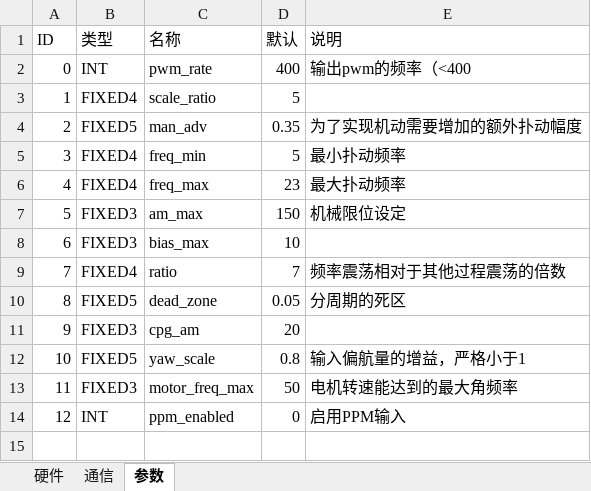
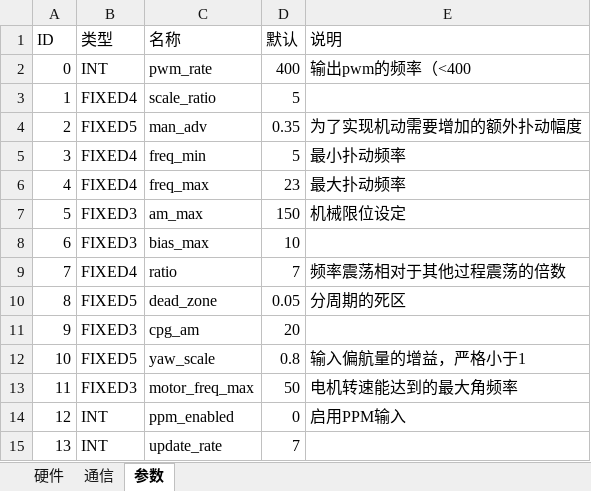
Before and after one commit to cfrpg/PPTFC, an Excel workbook: 自研飞控.xlsx, sheet 参数, drawn as a sheet; values as stored, in another font and other column widths than the file's, no borders; the diff names each change by its address in the sheet, - before the commit and + after, or states it on an @@ line.

```diff
--- a/自研飞控.xlsx (sheet 参数)
+++ b/自研飞控.xlsx (sheet 参数)
+row 15: 13 | INT | update_rate | 7
```
Also changed, not shown: sheet 通信, 9 other files.
